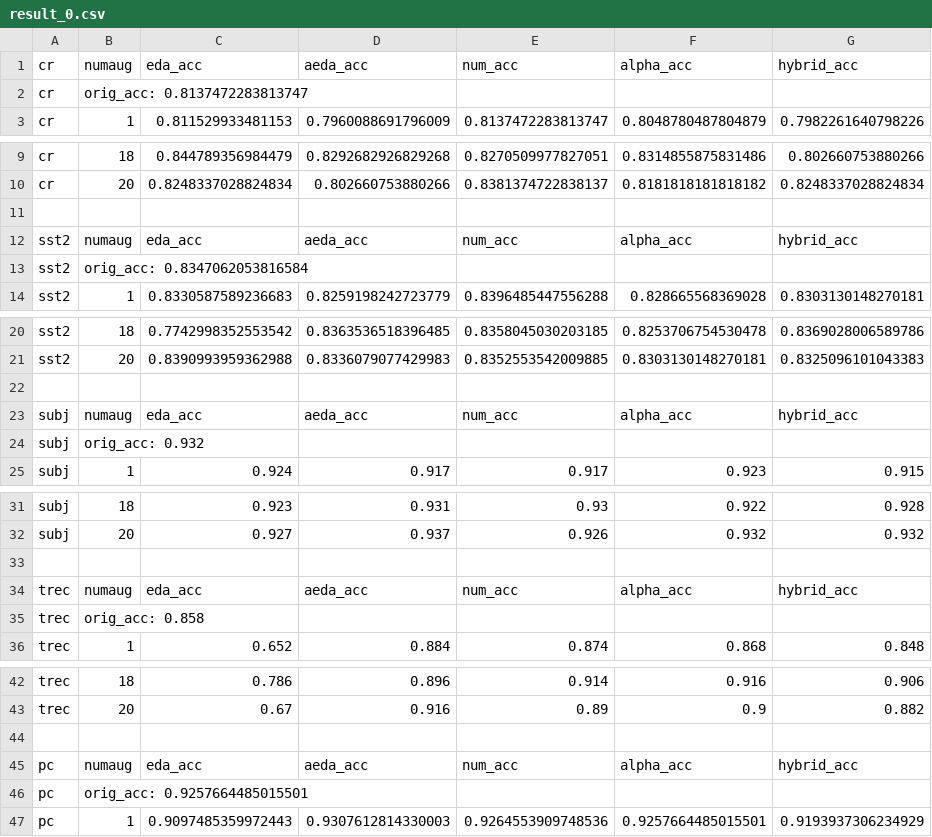
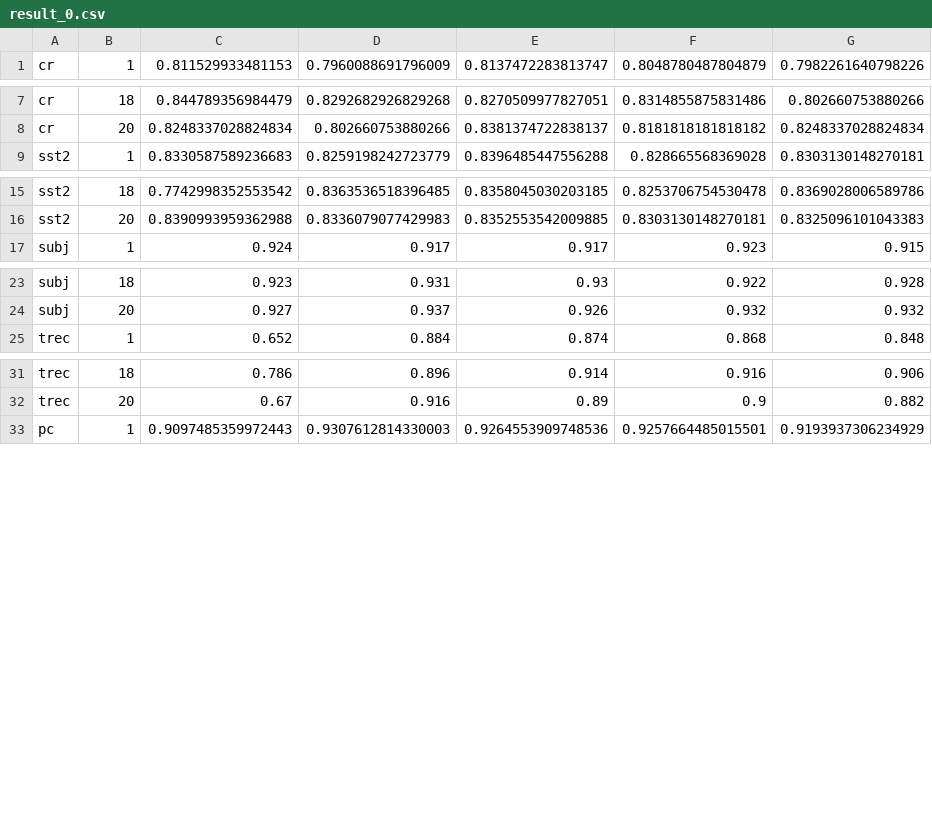
Before and after one commit to yoonichoi/NoiseInjection-TextClassification, a CSV file: experiments/numaug_experiment/outputs/initial/result_0.csv, drawn as a sheet; only a part is shown, gaps mark what is left out; the diff names each change by its address in the sheet, - before the commit and + after, or states it on an @@ line.

```diff
--- a/experiments/numaug_experiment/outputs/initial/result_0.csv
+++ b/experiments/numaug_experiment/outputs/initial/result_0.csv
-row 1: cr | numaug | eda_acc | aeda_acc | num_acc | alpha_acc | hybrid_acc
-row 2: cr | orig_acc: 0.8137472283813747
-row 11: (empty)
-row 12: sst2 | numaug | eda_acc | aeda_acc | num_acc | alpha_acc | hybrid_acc
-row 13: sst2 | orig_acc: 0.8347062053816584
-row 22: (empty)
-row 23: subj | numaug | eda_acc | aeda_acc | num_acc | alpha_acc | hybrid_acc
-row 24: subj | orig_acc: 0.932
-row 33: (empty)
-row 34: trec | numaug | eda_acc | aeda_acc | num_acc | alpha_acc | hybrid_acc
-row 35: trec | orig_acc: 0.858
-row 44: (empty)
-row 45: pc | numaug | eda_acc | aeda_acc | num_acc | alpha_acc | hybrid_acc
-row 46: pc | orig_acc: 0.9257664485015501
```
Also changed, not shown: experiments/numaug_experiment/outputs/initial/result_1.csv, experiments/numaug_experiment/outputs/initial/result_2.csv, 18 other files.
